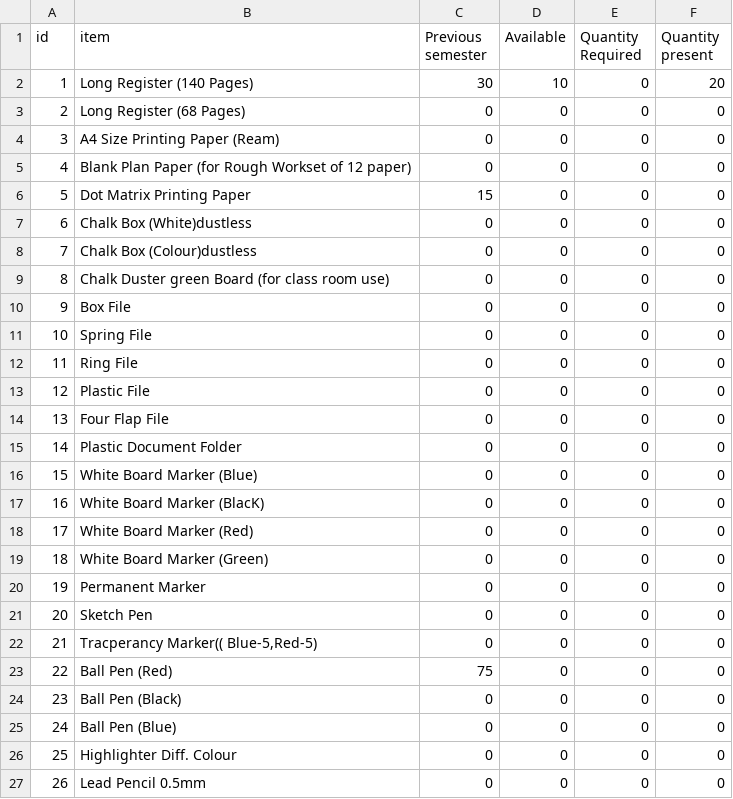
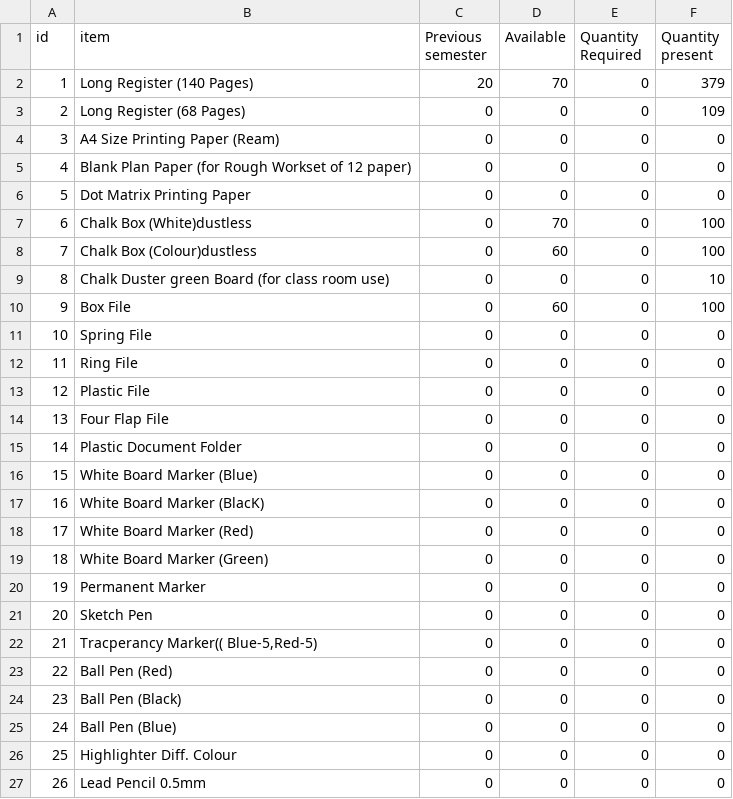
Before and after one commit to Phoenix009/TaskMasters, a CSV file: public/downloads/stock.csv, drawn as a sheet; only a part is shown.

```diff
--- a/public/downloads/stock.csv
+++ b/public/downloads/stock.csv
@@ -1,11 +1,11 @@
 "id","item","Previous semester","Available","Quantity Required","Quantity present"
-1,"Long Register (140 Pages)",30,10,0,20
-2,"Long Register (68 Pages)",0,0,0,0
+1,"Long Register (140 Pages)",20,70,0,379
+2,"Long Register (68 Pages)",0,0,0,109
 3,"A4 Size Printing Paper (Ream)",0,0,0,0
 4,"Blank Plan Paper (for Rough Workset of 12 paper)",0,0,0,0
-5,"Dot Matrix Printing Paper",15,0,0,0
-6,"Chalk Box (White)dustless ",0,0,0,0
-7,"Chalk Box (Colour)dustless",0,0,0,0
-8,"Chalk Duster green Board (for class room use)",0,0,0,0
-9,"Box File",0,0,0,0
+5,"Dot Matrix Printing Paper",0,0,0,0
+6,"Chalk Box (White)dustless ",0,70,0,100
+7,"Chalk Box (Colour)dustless",0,60,0,100
+8,"Chalk Duster green Board (for class room use)",0,0,0,10
+9,"Box File",0,60,0,100
 10,"Spring File",0,0,0,0
@@ -22,3 +22,3 @@
 21,"Tracperancy Marker(( Blue-5,Red-5)",0,0,0,0
-22,"Ball Pen (Red)",75,0,0,0
+22,"Ball Pen (Red)",0,0,0,0
 23,"Ball Pen (Black)",0,0,0,0
```
Also changed, not shown: 1 other file.
